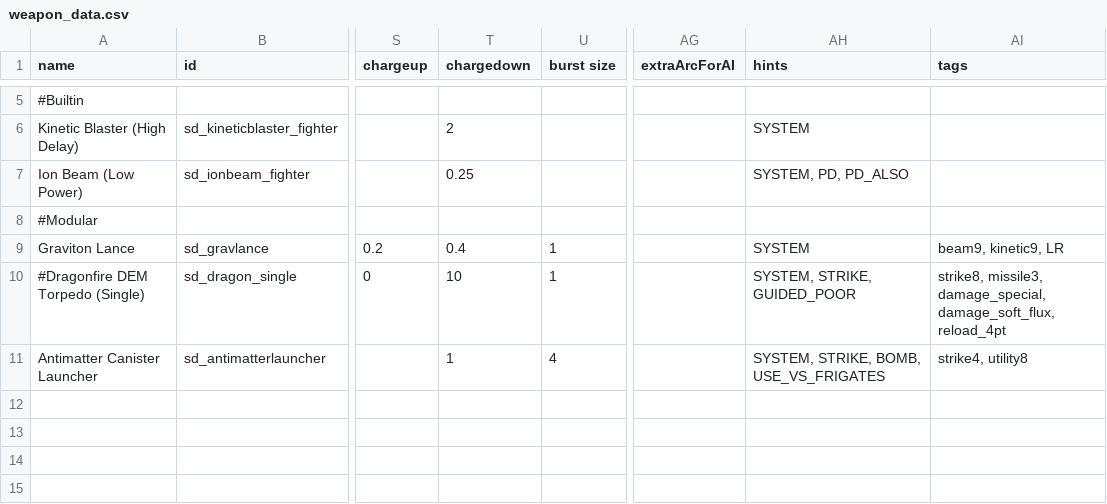
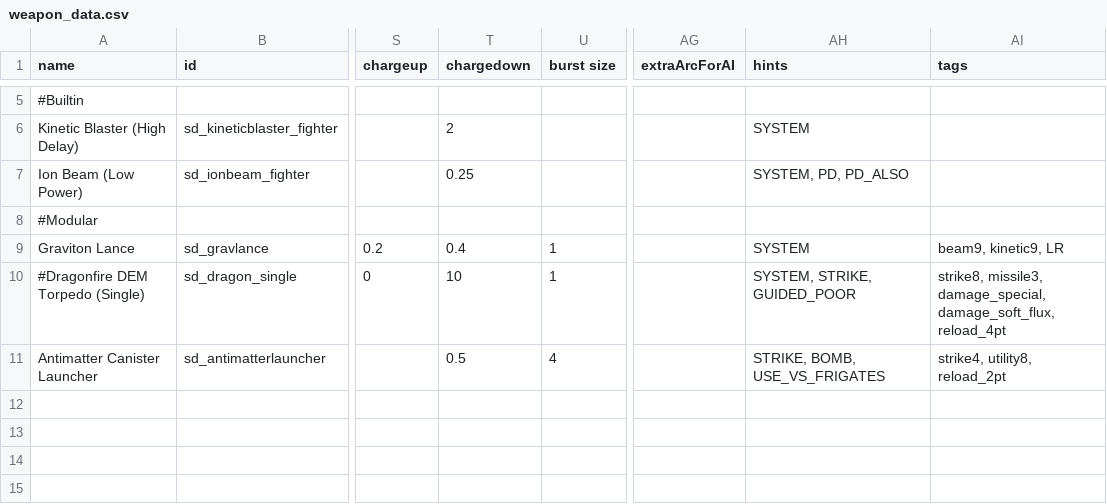
Before and after one commit to Sorrydough/Doughsector, a CSV file: data/weapons/weapon_data.csv, drawn as a sheet; only a part is shown, gaps mark what is left out; the diff names each change by its address in the sheet, - before the commit and + after, or states it on an @@ line.

```diff
--- a/data/weapons/weapon_data.csv
+++ b/data/weapons/weapon_data.csv
-T11 (chargedown): 1
+T11 (chargedown): 0.5
-AH11 (hints): SYSTEM, STRIKE, BOMB, USE_VS_FRIGATES
+AH11 (hints): STRIKE, BOMB, USE_VS_FRIGATES
-AI11 (tags): strike4, utility8
+AI11 (tags): strike4, utility8, reload_2pt
```
Also changed, not shown: 8 other files.
